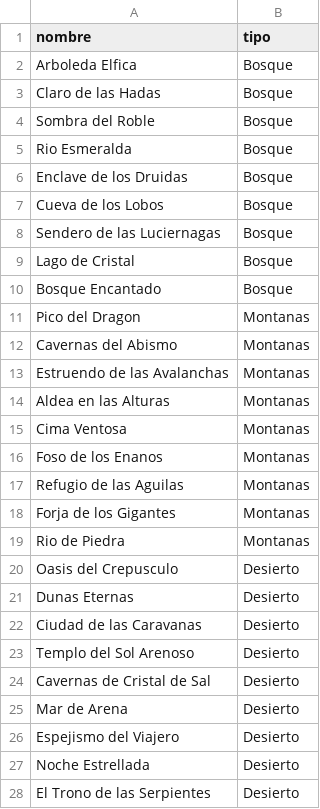
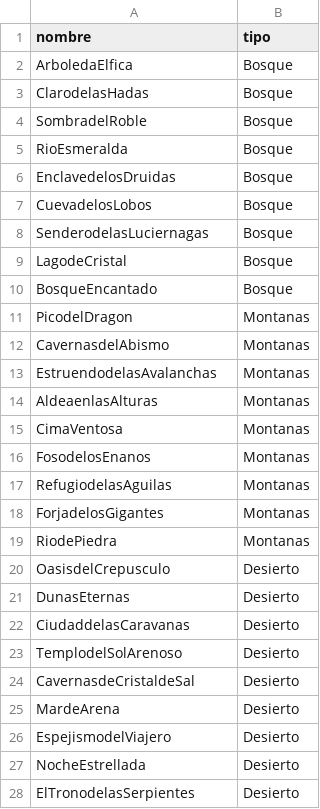
Before and after one commit to merolemay/DnDHistoryGenerator, a CSV file: src/main/python/DnDHistoryGenerator/data/places.csv, drawn as a sheet; only a part is shown; the diff covers the shown part only.

```diff
--- a/src/main/python/DnDHistoryGenerator/data/places.csv
+++ b/src/main/python/DnDHistoryGenerator/data/places.csv
@@ -1,28 +1,28 @@
 nombre,tipo
-Arboleda Elfica,Bosque
-Claro de las Hadas,Bosque
-Sombra del Roble,Bosque
-Rio Esmeralda,Bosque
-Enclave de los Druidas,Bosque
-Cueva de los Lobos,Bosque
-Sendero de las Luciernagas,Bosque
-Lago de Cristal,Bosque
-Bosque Encantado,Bosque
-Pico del Dragon,Montanas
-Cavernas del Abismo,Montanas
-Estruendo de las Avalanchas,Montanas
-Aldea en las Alturas,Montanas
-Cima Ventosa,Montanas
-Foso de los Enanos,Montanas
-Refugio de las Aguilas,Montanas
-Forja de los Gigantes,Montanas
-Rio de Piedra,Montanas
-Oasis del Crepusculo,Desierto
-Dunas Eternas,Desierto
-Ciudad de las Caravanas,Desierto
-Templo del Sol Arenoso,Desierto
-Cavernas de Cristal de Sal,Desierto
-Mar de Arena,Desierto
-Espejismo del Viajero,Desierto
-Noche Estrellada,Desierto
-El Trono de las Serpientes,Desierto
+ArboledaElfica,Bosque
+ClarodelasHadas,Bosque
+SombradelRoble,Bosque
+RioEsmeralda,Bosque
+EnclavedelosDruidas,Bosque
+CuevadelosLobos,Bosque
+SenderodelasLuciernagas,Bosque
+LagodeCristal,Bosque
+BosqueEncantado,Bosque
+PicodelDragon,Montanas
+CavernasdelAbismo,Montanas
+EstruendodelasAvalanchas,Montanas
+AldeaenlasAlturas,Montanas
+CimaVentosa,Montanas
+FosodelosEnanos,Montanas
+RefugiodelasAguilas,Montanas
+ForjadelosGigantes,Montanas
+RiodePiedra,Montanas
+OasisdelCrepusculo,Desierto
+DunasEternas,Desierto
+CiudaddelasCaravanas,Desierto
+TemplodelSolArenoso,Desierto
+CavernasdeCristaldeSal,Desierto
+MardeArena,Desierto
+EspejismodelViajero,Desierto
+NocheEstrellada,Desierto
+ElTronodelasSerpientes,Desierto
```
Also changed, not shown: 72 edited cells elsewhere in this file, 5 other files.
